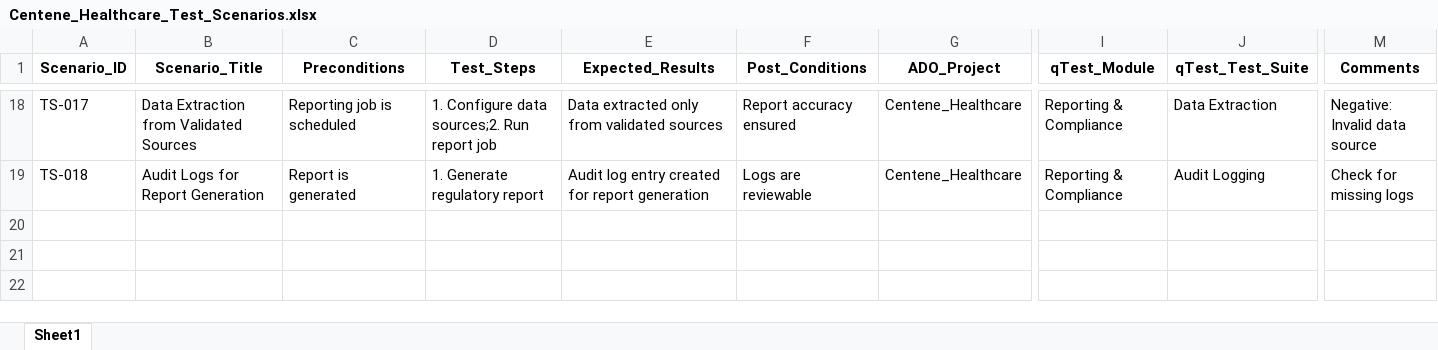
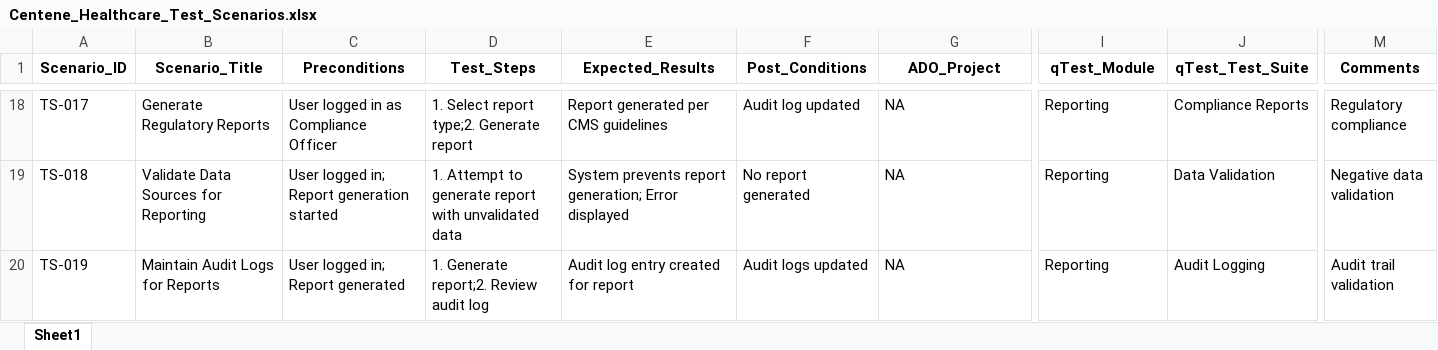
Before and after one commit to Ajithk23/AAVA_Files, an Excel workbook: AAVA_Files/Centene_Healthcare_Test_Scenarios.xlsx, sheet Sheet1, drawn as a sheet; only a part is shown, gaps mark what is left out; values as stored, in another font and other column widths than the file's, no borders; rows hold the shown columns only; the diff covers the shown part only; the diff names each change by its address in the sheet, - before the commit and + after, or states it on an @@ line.

Commit message:
Upload Centene_Healthcare_Test_Scenarios.xlsx

```diff
--- a/AAVA_Files/Centene_Healthcare_Test_Scenarios.xlsx (sheet Sheet1)
+++ b/AAVA_Files/Centene_Healthcare_Test_Scenarios.xlsx (sheet Sheet1)
-B18 (Scenario_Title): Data Extraction from Validated Sources
+B18 (Scenario_Title): Generate Regulatory Reports
-C18 (Preconditions): Reporting job is scheduled
+C18 (Preconditions): User logged in as Compliance Officer
-D18 (Test_Steps): 1. Configure data sources;2. Run report job
+D18 (Test_Steps): 1. Select report type;2. Generate report
-E18 (Expected_Results): Data extracted only from validated sources
+E18 (Expected_Results): Report generated per CMS guidelines
-F18 (Post_Conditions): Report accuracy ensured
+F18 (Post_Conditions): Audit log updated
-G18:G19 (ADO_Project): Centene_Healthcare
+G18:G19 (ADO_Project): NA
-I18:I19 (qTest_Module): Reporting & Compliance
+I18:I19 (qTest_Module): Reporting
-J18 (qTest_Test_Suite): Data Extraction
+J18 (qTest_Test_Suite): Compliance Reports
-M18 (Comments): Negative: Invalid data source
+M18 (Comments): Regulatory compliance
-B19 (Scenario_Title): Audit Logs for Report Generation
+B19 (Scenario_Title): Validate Data Sources for Reporting
-C19 (Preconditions): Report is generated
+C19 (Preconditions): User logged in; Report generation started
-D19 (Test_Steps): 1. Generate regulatory report
+D19 (Test_Steps): 1. Attempt to generate report with unvalidated data
-E19 (Expected_Results): Audit log entry created for report generation
+E19 (Expected_Results): System prevents report generation; Error displayed
-F19 (Post_Conditions): Logs are reviewable
+F19 (Post_Conditions): No report generated
-J19 (qTest_Test_Suite): Audit Logging
+J19 (qTest_Test_Suite): Data Validation
-M19 (Comments): Check for missing logs
+M19 (Comments): Negative data validation
+row 20: TS-019 | Maintain Audit Logs for Reports | User logged in; Report generated | 1. Generate report;2. Review audit log | Audit log entry created for report | Audit logs updated | NA | Reporting | Audit Logging | Audit trail validation
```
Also changed, not shown: 138 edited cells elsewhere in this sheet.
